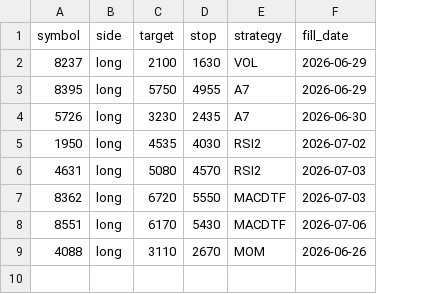
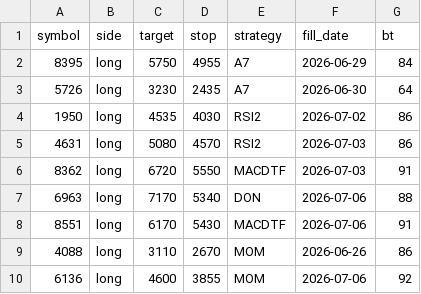
Before and after one commit to irie1999/gobot, a CSV file: manual_targets.csv, drawn as a sheet; removed rows and columns are numbered as before the commit, all else as after; the diff names each change by its address in the sheet, - before the commit and + after, or states it on an @@ line.

```diff
--- a/manual_targets.csv
+++ b/manual_targets.csv
+column G (bt), rows 2-6: 84 | 64 | 86 | 86 | 91; rows 8-9: 91 | 86
-row 2: 8237 | long | 2100 | 1630 | VOL | 2026-06-29
+row 7: 6963 | long | 7170 | 5340 | DON | 2026-07-06 | 88
+row 10: 6136 | long | 4600 | 3855 | MOM | 2026-07-06 | 92
```
Also changed, not shown: 4 other files.
